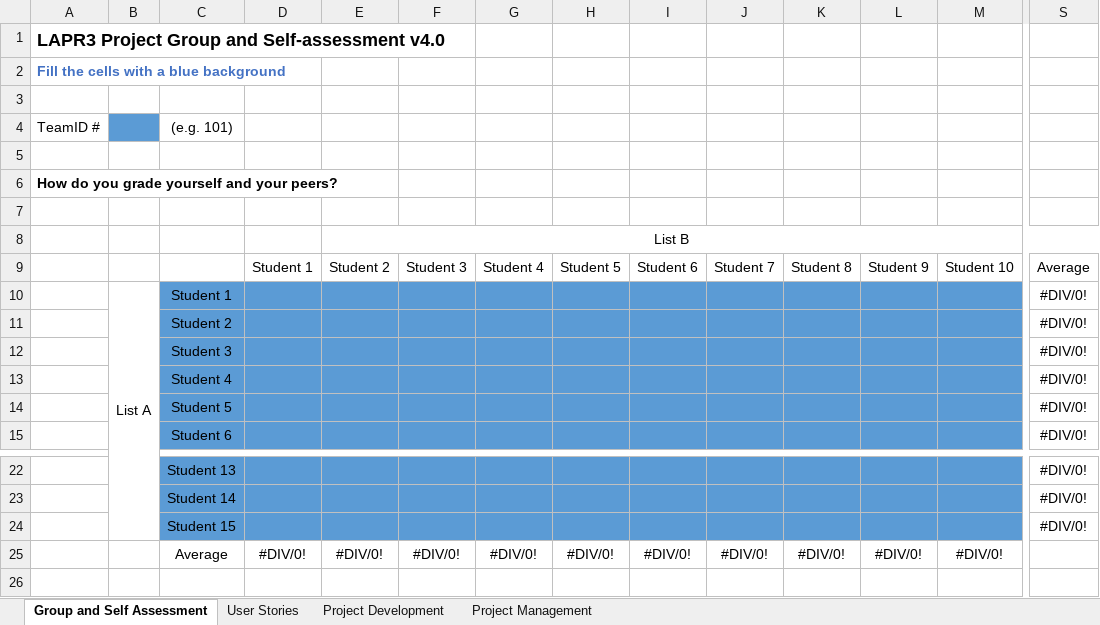
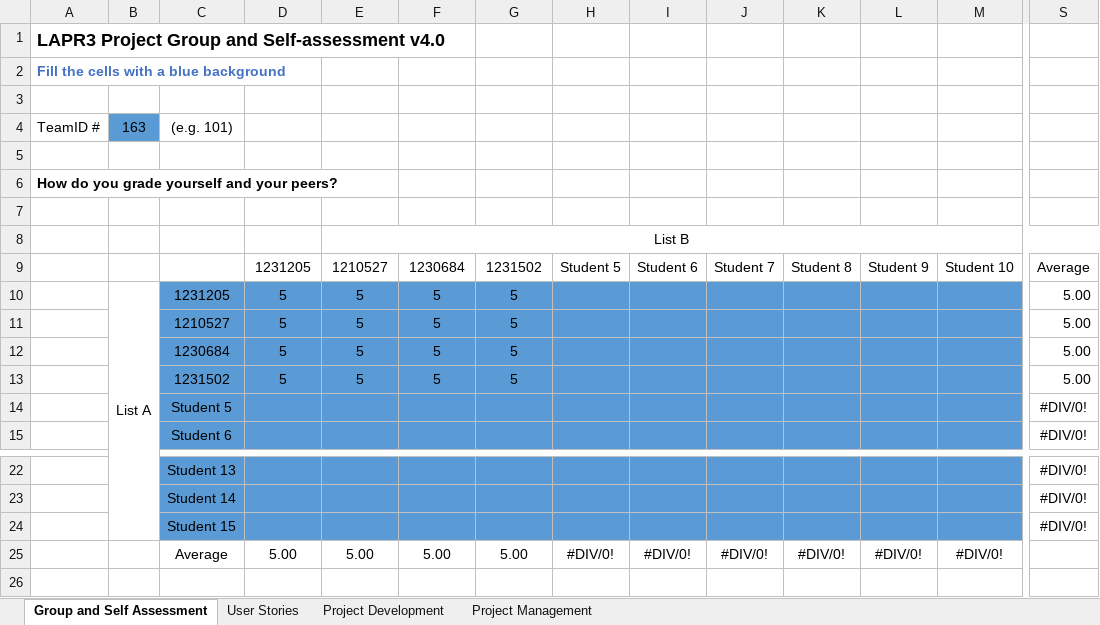
Before and after one commit to francisc-o-liveira/lei-24-s2-1dp-g163, an Excel workbook: docs/sprintA/PI-2023-24 Self-Assessment.xlsx, sheet Group and Self Assessment, drawn as a sheet; only a part is shown, gaps mark what is left out; values as stored, in another font and other column widths than the file's, no borders; charts and pictures not drawn; removed rows and columns are numbered as before the commit, all else as after; rows hold the shown columns only; the diff names each change by its address in the sheet, - before the commit and + after, or states it on an @@ line.

Commit message:
autoavaliação

```diff
--- a/docs/sprintA/PI-2023-24 Self-Assessment.xlsx (sheet Group and Self Assessment)
+++ b/docs/sprintA/PI-2023-24 Self-Assessment.xlsx (sheet Group and Self Assessment)
-B4: (empty)
+B4: 163
-D9: Student 1
+D9: 1231205
-E9: Student 2
+E9: 1210527
-F9: Student 3
+F9: 1230684
-G9: Student 4
+G9: 1231502
-row 10:  | List A | Student 1 |  |  |  |  |  |  |  |  |  |  | #DIV/0!
-row 11:  |  | Student 2 |  |  |  |  |  |  |  |  |  |  | #DIV/0!
-row 12:  |  | Student 3 |  |  |  |  |  |  |  |  |  |  | #DIV/0!
-row 13:  |  | Student 4 |  |  |  |  |  |  |  |  |  |  | #DIV/0!
+row 10:  | List A | 1231205 | 5 | 5 | 5 | 5 |  |  |  |  |  |  | 5.00
+row 11:  |  | 1210527 | 5 | 5 | 5 | 5 |  |  |  |  |  |  | 5.00
+row 12:  |  | 1230684 | 5 | 5 | 5 | 5 |  |  |  |  |  |  | 5.00
+row 13:  |  | 1231502 | 5 | 5 | 5 | 5 |  |  |  |  |  |  | 5.00
-D25: #DIV/0!
+D25: 5.00
-E25: #DIV/0!
+E25: 5.00
-F25: #DIV/0!
+F25: 5.00
-G25: #DIV/0!
+G25: 5.00
```
Also changed, not shown: sheet Project Development, sheet Project Management, charts or pictures.
